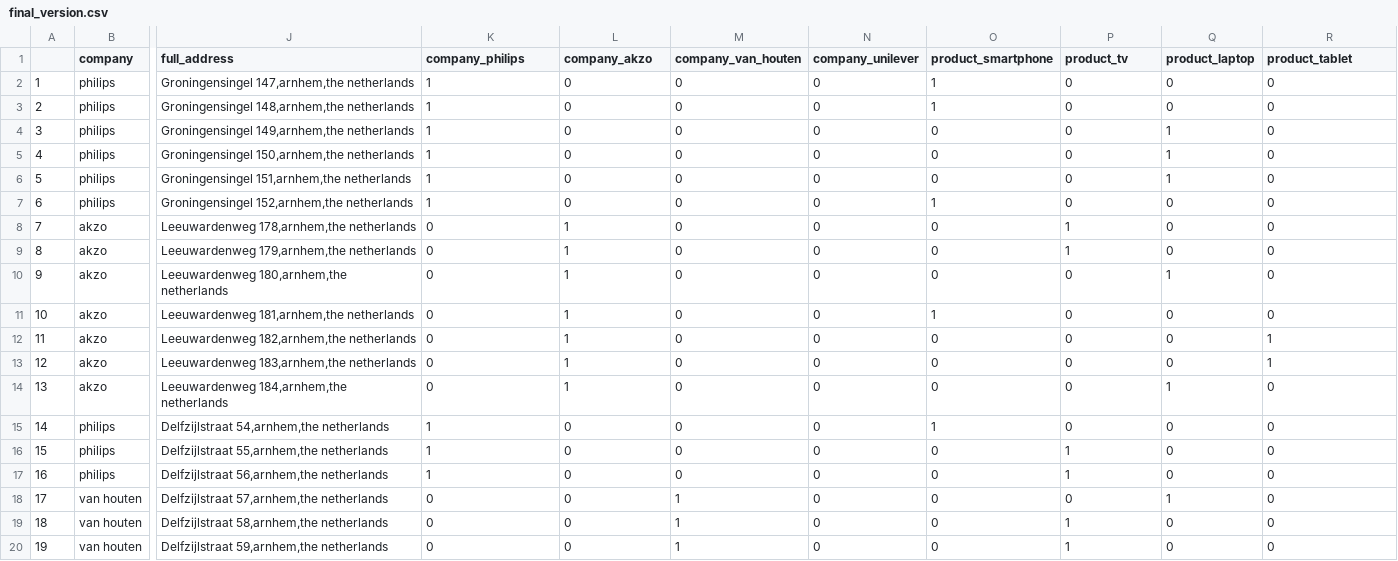
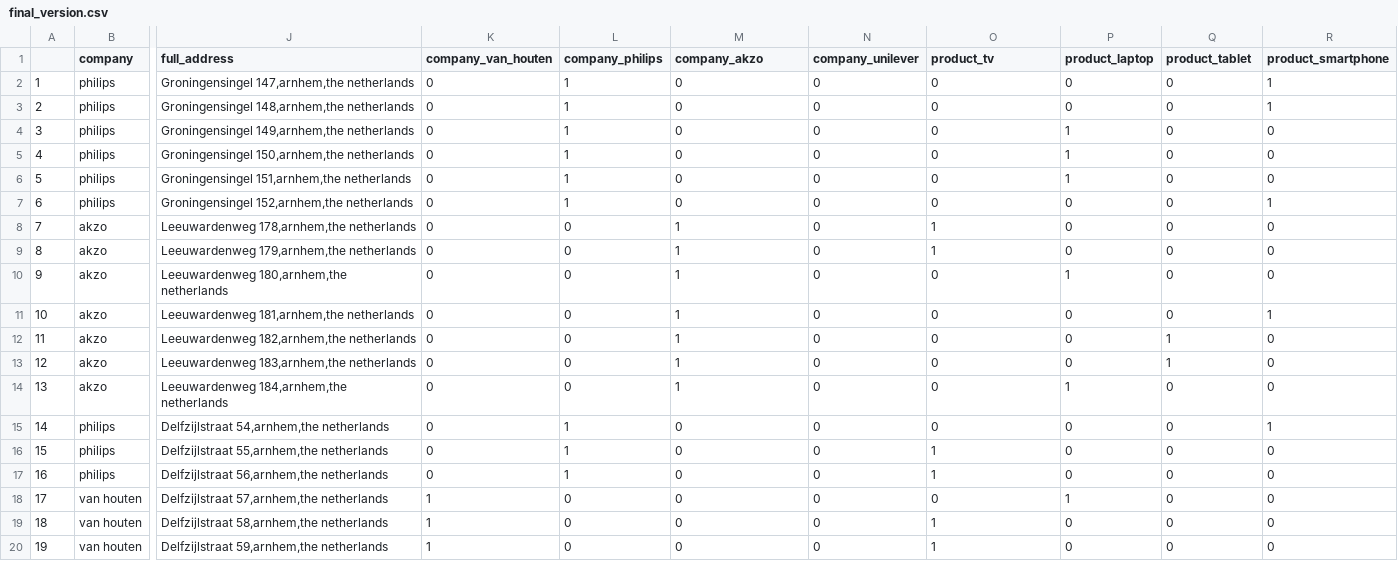
Before and after one commit to bbense/data_science_exercises, a CSV file: cleaning/final_version.csv, drawn as a sheet; only a part is shown, gaps mark what is left out; the diff covers the shown part only; the diff names each change by its address in the sheet, - before the commit and + after, or states it on an @@ line.

```diff
--- a/cleaning/final_version.csv
+++ b/cleaning/final_version.csv
-K1: company_philips
+K1: company_van_houten
-L1: company_akzo
+L1: company_philips
-M1: company_van_houten
+M1: company_akzo
-O1: product_smartphone
+O1: product_tv
-P1: product_tv
+P1: product_laptop
-Q1: product_laptop
+Q1: product_tablet
-R1: product_tablet
+R1: product_smartphone
-K2:K7 (company_van_houten): 1
+K2:K7 (company_van_houten): 0
-L2:L7 (company_philips): 0
+L2:L7 (company_philips): 1
-O2:O3 (product_tv): 1
+O2:O3 (product_tv): 0
-R2:R3 (product_smartphone): 0
+R2:R3 (product_smartphone): 1
-P4:P6 (product_laptop): 0
+P4:P6 (product_laptop): 1
-Q4:Q6 (product_tablet): 1
+Q4:Q6 (product_tablet): 0
-O7 (product_tv): 1
+O7 (product_tv): 0
-R7 (product_smartphone): 0
+R7 (product_smartphone): 1
-L8:L14 (company_philips): 1
+L8:L14 (company_philips): 0
-M8:M14 (company_akzo): 0
+M8:M14 (company_akzo): 1
-O8:O9 (product_tv): 0
+O8:O9 (product_tv): 1
-P8:P9 (product_laptop): 1
+P8:P9 (product_laptop): 0
-P10 (product_laptop): 0
+P10 (product_laptop): 1
-Q10 (product_tablet): 1
+Q10 (product_tablet): 0
-O11 (product_tv): 1
+O11 (product_tv): 0
-R11 (product_smartphone): 0
+R11 (product_smartphone): 1
-Q12:Q13 (product_tablet): 0
+Q12:Q13 (product_tablet): 1
-R12:R13 (product_smartphone): 1
+R12:R13 (product_smartphone): 0
-P14 (product_laptop): 0
+P14 (product_laptop): 1
-Q14 (product_tablet): 1
+Q14 (product_tablet): 0
-K15:K17 (company_van_houten): 1
+K15:K17 (company_van_houten): 0
-L15:L17 (company_philips): 0
+L15:L17 (company_philips): 1
-O15 (product_tv): 1
+O15 (product_tv): 0
-R15 (product_smartphone): 0
+R15 (product_smartphone): 1
-O16:O17 (product_tv): 0
+O16:O17 (product_tv): 1
-P16:P17 (product_laptop): 1
+P16:P17 (product_laptop): 0
-K18:K20 (company_van_houten): 0
+K18:K20 (company_van_houten): 1
-M18:M20 (company_akzo): 1
+M18:M20 (company_akzo): 0
-P18 (product_laptop): 0
+P18 (product_laptop): 1
-Q18 (product_tablet): 1
+Q18 (product_tablet): 0
-O19:O20 (product_tv): 0
+O19:O20 (product_tv): 1
-P19:P20 (product_laptop): 1
+P19:P20 (product_laptop): 0
```
Also changed, not shown: 16 edited cells elsewhere in this file, 1 other file.
